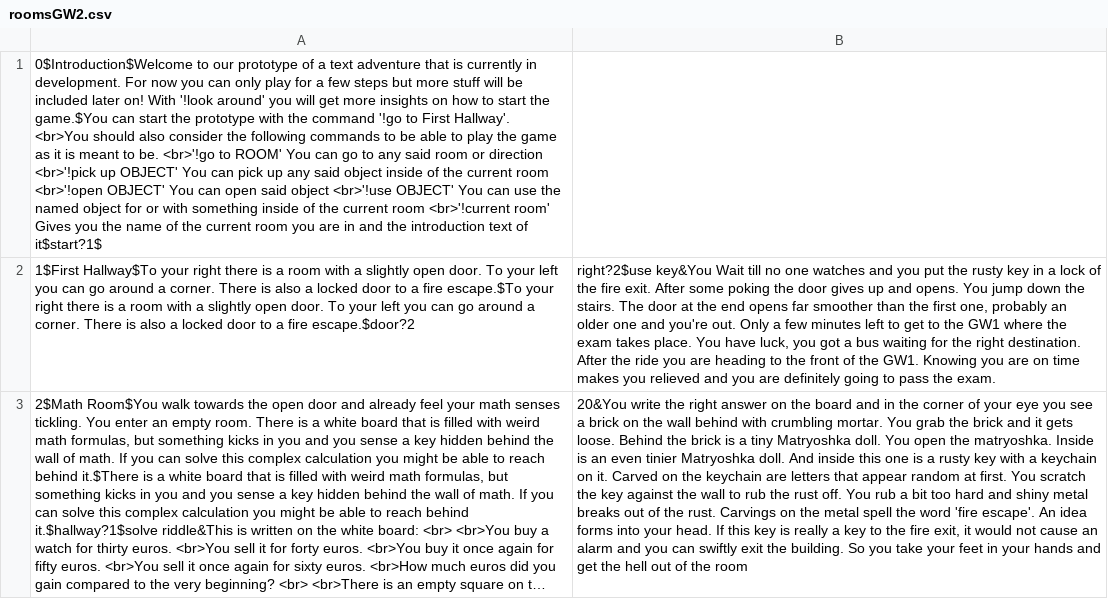
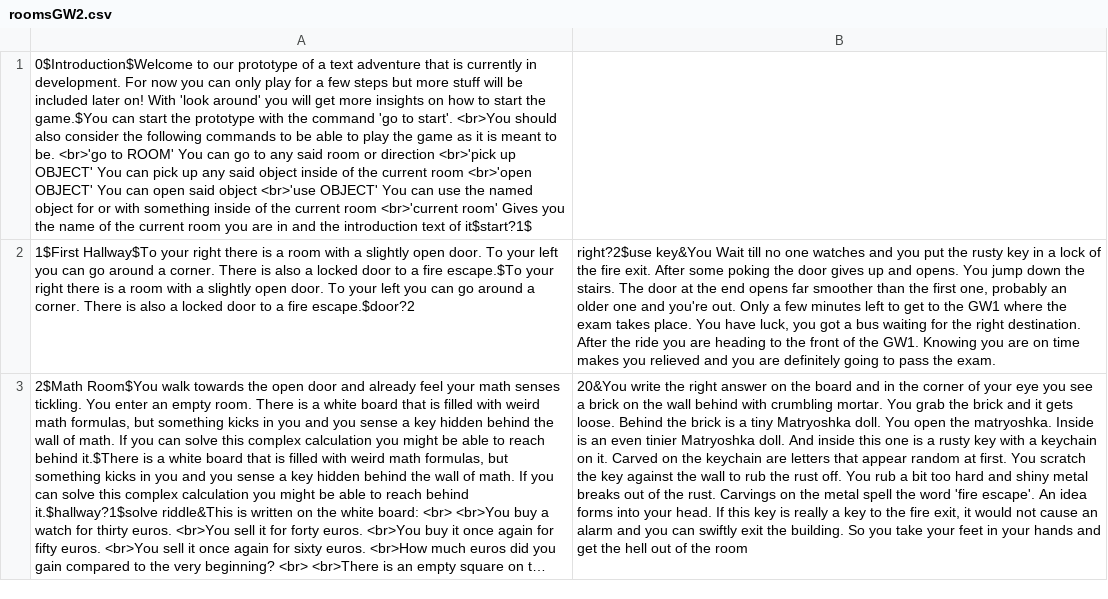
Before and after one commit to minotalen/chatbot-group, a CSV file: roomsGW2.csv, drawn as a sheet; long unchanged cells end in …; the diff names each change by its address in the sheet, - before the commit and + after, or states it on an @@ line.

Commit message:
Der intro text ist nun richtig und man kann das spiel starten

```diff
--- a/roomsGW2.csv
+++ b/roomsGW2.csv
-A1: …on! With '!look around' you will get more insights on how to start the game.$You can start the prototype with the command '!go to First Hallway'. <br>You should also consider the following commands to be able to play the game as it is meant to be. <br>'!go to ROOM' You can go to any said room or direction <br>'!pick up OBJECT' You can pick up any said object inside of the current room <br>'!open OBJECT' You can open said object <br>'!use OBJECT' You can use the named object for or with something inside of the current room <br>'!current room' Gives…
+A1: …on! With 'look around' you will get more insights on how to start the game.$You can start the prototype with the command 'go to start'. <br>You should also consider the following commands to be able to play the game as it is meant to be. <br>'go to ROOM' You can go to any said room or direction <br>'pick up OBJECT' You can pick up any said object inside of the current room <br>'open OBJECT' You can open said object <br>'use OBJECT' You can use the named object for or with something inside of the current room <br>'current room' Gives…
```
Also changed, not shown: 3 other files.
